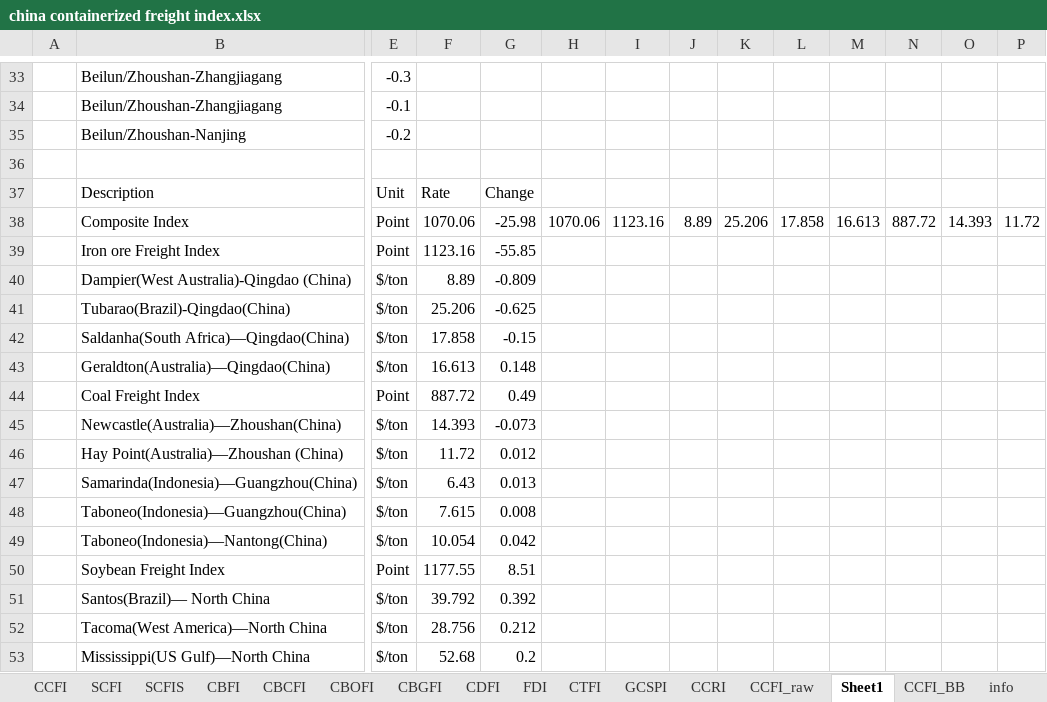
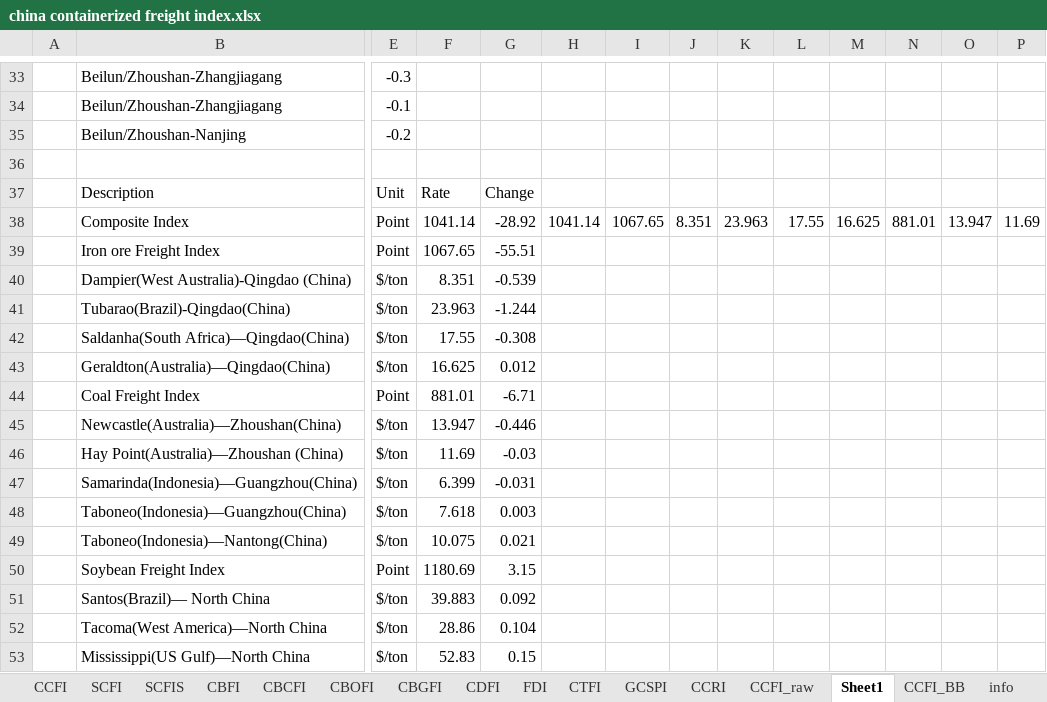
Before and after one commit to Tommylee1013/AlternativeData, an Excel workbook: data/freight/china containerized freight index.xlsx, sheet Sheet1, drawn as a sheet; only a part is shown, gaps mark what is left out; values as stored, in another font and other column widths than the file's, no borders; removed rows and columns are numbered as before the commit, all else as after; rows hold the shown columns only; the diff covers the shown part only; the diff names each change by its address in the sheet, - before the commit and + after, or states it on an @@ line.

Commit message:
Flash Price Update (2026/02/04)

```diff
--- a/data/freight/china containerized freight index.xlsx (sheet Sheet1)
+++ b/data/freight/china containerized freight index.xlsx (sheet Sheet1)
-row 38:  | Composite Index | Point | 1070.06 | -25.98 | 1070.06 | 1123.16 | 8.89 | 25.206 | 17.858 | 16.613 | 887.72 | 14.393 | 11.72
-row 39:  | Iron ore Freight Index | Point | 1123.16 | -55.85
+row 38:  | Composite Index | Point | 1041.14 | -28.92 | 1041.14 | 1067.65 | 8.351 | 23.963 | 17.55 | 16.625 | 881.01 | 13.947 | 11.69
+row 39:  | Iron ore Freight Index | Point | 1067.65 | -55.51
-F40: 8.89
+F40: 8.351
-G40: -0.809
+G40: -0.539
-F41: 25.206
+F41: 23.963
-G41: -0.625
+G41: -1.244
-F42: 17.858
+F42: 17.55
-G42: -0.15
+G42: -0.308
-F43: 16.613
+F43: 16.625
-G43: 0.148
+G43: 0.012
-F44: 887.72
+F44: 881.01
-G44: 0.49
+G44: -6.71
-F45: 14.393
+F45: 13.947
-G45: -0.073
+G45: -0.446
-F46: 11.72
+F46: 11.69
-G46: 0.012
+G46: -0.03
-F47: 6.43
+F47: 6.399
-G47: 0.013
+G47: -0.031
-F48: 7.615
+F48: 7.618
-G48: 0.008
+G48: 0.003
-F49: 10.054
+F49: 10.075
-G49: 0.042
+G49: 0.021
-F50: 1177.55
+F50: 1180.69
-G50: 8.51
+G50: 3.15
-F51: 39.792
+F51: 39.883
-G51: 0.392
+G51: 0.092
-F52: 28.756
+F52: 28.86
-G52: 0.212
+G52: 0.104
-F53: 52.68
+F53: 52.83
-G53: 0.2
+G53: 0.15
```
Also changed, not shown: 17 added rows, 16 removed rows and 54 edited cells elsewhere in this sheet, sheet CCFI_raw.
